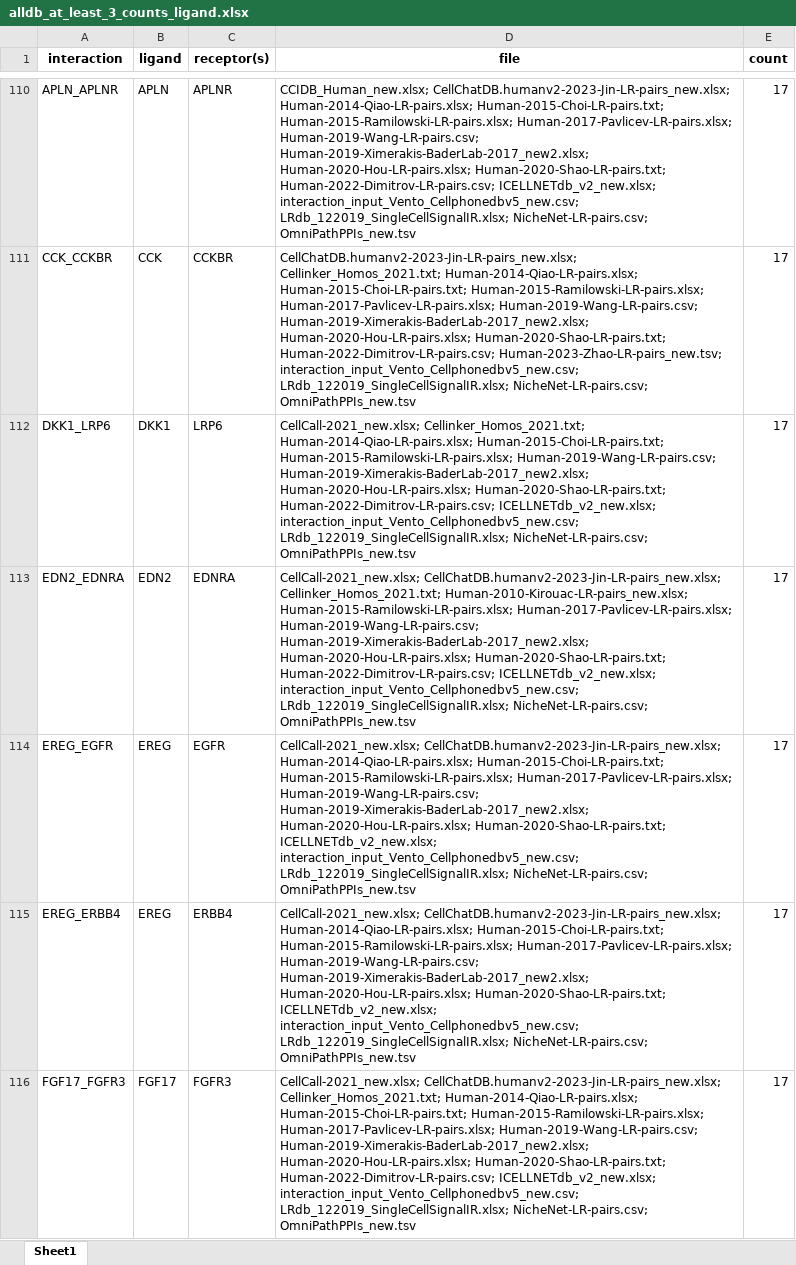
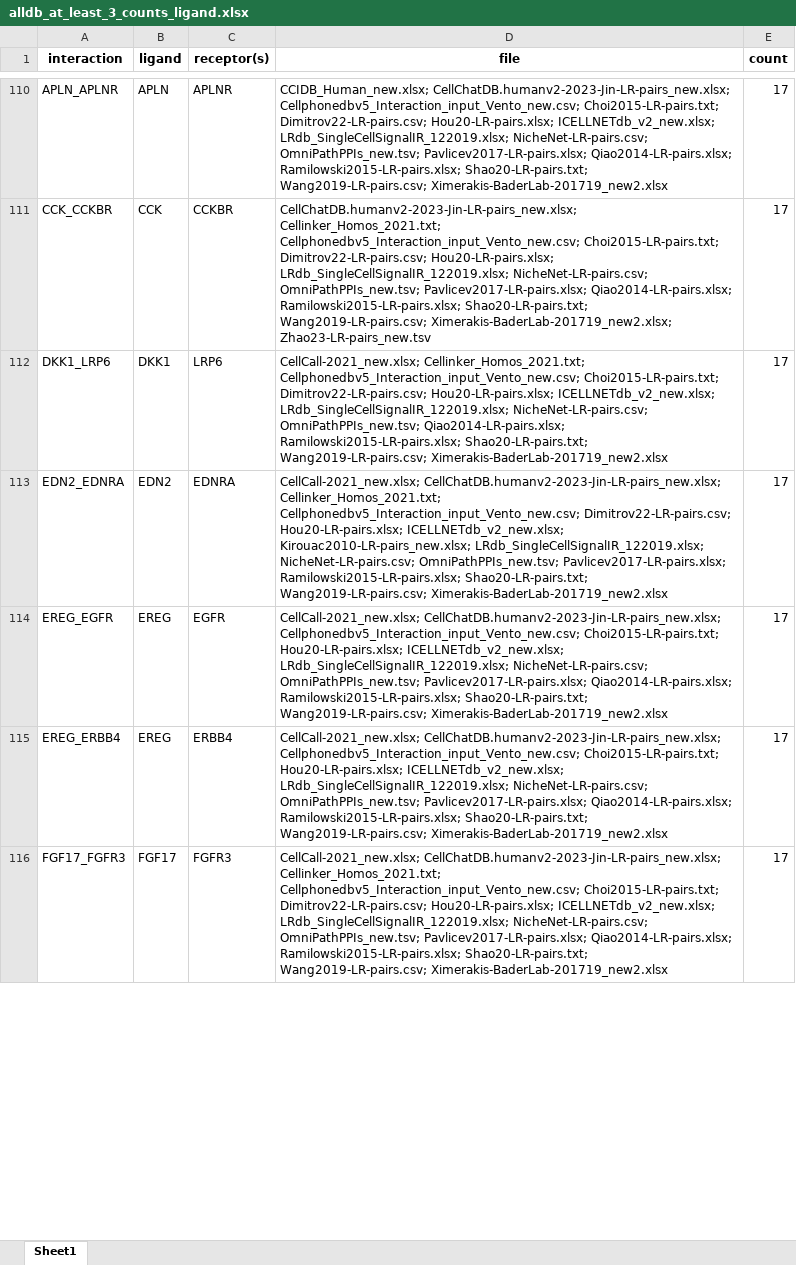
Before and after one commit to DiandraDaum/rlp_meta, an Excel workbook: results/alldb_at_least_3_counts_ligand.xlsx, sheet Sheet1, drawn as a sheet; only a part is shown, gaps mark what is left out; values as stored, in another font and other column widths than the file's, no borders; the diff covers the shown part only; the diff names each change by its address in the sheet, - before the commit and + after, or states it on an @@ line.

```diff
--- a/results/alldb_at_least_3_counts_ligand.xlsx (sheet Sheet1)
+++ b/results/alldb_at_least_3_counts_ligand.xlsx (sheet Sheet1)
-D110 (file): CCIDB_Human_new.xlsx; CellChatDB.humanv2-2023-Jin-LR-pairs_new.xlsx; Human-2014-Qiao-LR-pairs.xlsx; Human-2015-Choi-LR-pairs.txt; Human-2015-Ramilowski-LR-pairs.xlsx; Human-2017-Pavlicev-LR-pairs.xlsx; Human-2019-Wang-LR-pairs.csv; Human-2019-Ximerakis-BaderLab-2017_new2.xlsx; Human-2020-Hou-LR-pairs.xlsx; Human-2020-Shao-LR-pairs.txt; Human-2022-Dimitrov-LR-pairs.csv; ICELLNETdb_v2_new.xlsx; interaction_input_Vento_Cellphonedbv5_new.csv; LRdb_122019_SingleCellSignalIR.xlsx; NicheNet-LR-pairs.csv; OmniPathPPIs_new.tsv
+D110 (file): CCIDB_Human_new.xlsx; CellChatDB.humanv2-2023-Jin-LR-pairs_new.xlsx; Cellphonedbv5_Interaction_input_Vento_new.csv; Choi2015-LR-pairs.txt; Dimitrov22-LR-pairs.csv; Hou20-LR-pairs.xlsx; ICELLNETdb_v2_new.xlsx; LRdb_SingleCellSignalIR_122019.xlsx; NicheNet-LR-pairs.csv; OmniPathPPIs_new.tsv; Pavlicev2017-LR-pairs.xlsx; Qiao2014-LR-pairs.xlsx; Ramilowski2015-LR-pairs.xlsx; Shao20-LR-pairs.txt; Wang2019-LR-pairs.csv; Ximerakis-BaderLab-201719_new2.xlsx
-D111 (file): CellChatDB.humanv2-2023-Jin-LR-pairs_new.xlsx; Cellinker_Homos_2021.txt; Human-2014-Qiao-LR-pairs.xlsx; Human-2015-Choi-LR-pairs.txt; Human-2015-Ramilowski-LR-pairs.xlsx; Human-2017-Pavlicev-LR-pairs.xlsx; Human-2019-Wang-LR-pairs.csv; Human-2019-Ximerakis-BaderLab-2017_new2.xlsx; Human-2020-Hou-LR-pairs.xlsx; Human-2020-Shao-LR-pairs.txt; Human-2022-Dimitrov-LR-pairs.csv; Human-2023-Zhao-LR-pairs_new.tsv; interaction_input_Vento_Cellphonedbv5_new.csv; LRdb_122019_SingleCellSignalIR.xlsx; NicheNet-LR-pairs.csv; OmniPathPPIs_new.tsv
+D111 (file): CellChatDB.humanv2-2023-Jin-LR-pairs_new.xlsx; Cellinker_Homos_2021.txt; Cellphonedbv5_Interaction_input_Vento_new.csv; Choi2015-LR-pairs.txt; Dimitrov22-LR-pairs.csv; Hou20-LR-pairs.xlsx; LRdb_SingleCellSignalIR_122019.xlsx; NicheNet-LR-pairs.csv; OmniPathPPIs_new.tsv; Pavlicev2017-LR-pairs.xlsx; Qiao2014-LR-pairs.xlsx; Ramilowski2015-LR-pairs.xlsx; Shao20-LR-pairs.txt; Wang2019-LR-pairs.csv; Ximerakis-BaderLab-201719_new2.xlsx; Zhao23-LR-pairs_new.tsv
-D112 (file): CellCall-2021_new.xlsx; Cellinker_Homos_2021.txt; Human-2014-Qiao-LR-pairs.xlsx; Human-2015-Choi-LR-pairs.txt; Human-2015-Ramilowski-LR-pairs.xlsx; Human-2019-Wang-LR-pairs.csv; Human-2019-Ximerakis-BaderLab-2017_new2.xlsx; Human-2020-Hou-LR-pairs.xlsx; Human-2020-Shao-LR-pairs.txt; Human-2022-Dimitrov-LR-pairs.csv; ICELLNETdb_v2_new.xlsx; interaction_input_Vento_Cellphonedbv5_new.csv; LRdb_122019_SingleCellSignalIR.xlsx; NicheNet-LR-pairs.csv; OmniPathPPIs_new.tsv
+D112 (file): CellCall-2021_new.xlsx; Cellinker_Homos_2021.txt; Cellphonedbv5_Interaction_input_Vento_new.csv; Choi2015-LR-pairs.txt; Dimitrov22-LR-pairs.csv; Hou20-LR-pairs.xlsx; ICELLNETdb_v2_new.xlsx; LRdb_SingleCellSignalIR_122019.xlsx; NicheNet-LR-pairs.csv; OmniPathPPIs_new.tsv; Qiao2014-LR-pairs.xlsx; Ramilowski2015-LR-pairs.xlsx; Shao20-LR-pairs.txt; Wang2019-LR-pairs.csv; Ximerakis-BaderLab-201719_new2.xlsx
-D113 (file): …CellChatDB.humanv2-2023-Jin-LR-pairs_new.xlsx; Cellinker_Homos_2021.txt; Human-2010-Kirouac-LR-pairs_new.xlsx; Human-2015-Ramilowski-LR-pairs.xlsx; Human-2017-Pavlicev-LR-pairs.xlsx; Human-2019-Wang-LR-pairs.csv; Human-2019-Ximerakis-BaderLab-2017_new2.xlsx; Human-2020-Hou-LR-pairs.xlsx; Human-2020-Shao-LR-pairs.txt; Human-2022-Dimitrov-LR-pairs.csv; ICELLNETdb_v2_new.xlsx; interaction_input_Vento_Cellphonedbv5_new.csv; LRdb_122019_SingleCellSignalIR.xlsx; NicheNet-LR-pairs.csv; OmniPathPPIs_new.tsv
+D113 (file): …CellChatDB.humanv2-2023-Jin-LR-pairs_new.xlsx; Cellinker_Homos_2021.txt; Cellphonedbv5_Interaction_input_Vento_new.csv; Dimitrov22-LR-pairs.csv; Hou20-LR-pairs.xlsx; ICELLNETdb_v2_new.xlsx; Kirouac2010-LR-pairs_new.xlsx; LRdb_SingleCellSignalIR_122019.xlsx; NicheNet-LR-pairs.csv; OmniPathPPIs_new.tsv; Pavlicev2017-LR-pairs.xlsx; Ramilowski2015-LR-pairs.xlsx; Shao20-LR-pairs.txt; Wang2019-LR-pairs.csv; Ximerakis-BaderLab-201719_new2.xlsx
-D114:D115 (file): CellCall-2021_new.xlsx; CellChatDB.humanv2-2023-Jin-LR-pairs_new.xlsx; Human-2014-Qiao-LR-pairs.xlsx; Human-2015-Choi-LR-pairs.txt; Human-2015-Ramilowski-LR-pairs.xlsx; Human-2017-Pavlicev-LR-pairs.xlsx; Human-2019-Wang-LR-pairs.csv; Human-2019-Ximerakis-BaderLab-2017_new2.xlsx; Human-2020-Hou-LR-pairs.xlsx; Human-2020-Shao-LR-pairs.txt; ICELLNETdb_v2_new.xlsx; interaction_input_Vento_Cellphonedbv5_new.csv; LRdb_122019_SingleCellSignalIR.xlsx; NicheNet-LR-pairs.csv; OmniPathPPIs_new.tsv
+D114:D115 (file): CellCall-2021_new.xlsx; CellChatDB.humanv2-2023-Jin-LR-pairs_new.xlsx; Cellphonedbv5_Interaction_input_Vento_new.csv; Choi2015-LR-pairs.txt; Hou20-LR-pairs.xlsx; ICELLNETdb_v2_new.xlsx; LRdb_SingleCellSignalIR_122019.xlsx; NicheNet-LR-pairs.csv; OmniPathPPIs_new.tsv; Pavlicev2017-LR-pairs.xlsx; Qiao2014-LR-pairs.xlsx; Ramilowski2015-LR-pairs.xlsx; Shao20-LR-pairs.txt; Wang2019-LR-pairs.csv; Ximerakis-BaderLab-201719_new2.xlsx
-D116 (file): …CellChatDB.humanv2-2023-Jin-LR-pairs_new.xlsx; Cellinker_Homos_2021.txt; Human-2014-Qiao-LR-pairs.xlsx; Human-2015-Choi-LR-pairs.txt; Human-2015-Ramilowski-LR-pairs.xlsx; Human-2017-Pavlicev-LR-pairs.xlsx; Human-2019-Wang-LR-pairs.csv; Human-2019-Ximerakis-BaderLab-2017_new2.xlsx; Human-2020-Hou-LR-pairs.xlsx; Human-2020-Shao-LR-pairs.txt; Human-2022-Dimitrov-LR-pairs.csv; ICELLNETdb_v2_new.xlsx; interaction_input_Vento_Cellphonedbv5_new.csv; LRdb_122019_SingleCellSignalIR.xlsx; NicheNet-LR-pairs.csv; OmniPathPPIs_new.tsv
+D116 (file): …CellChatDB.humanv2-2023-Jin-LR-pairs_new.xlsx; Cellinker_Homos_2021.txt; Cellphonedbv5_Interaction_input_Vento_new.csv; Choi2015-LR-pairs.txt; Dimitrov22-LR-pairs.csv; Hou20-LR-pairs.xlsx; ICELLNETdb_v2_new.xlsx; LRdb_SingleCellSignalIR_122019.xlsx; NicheNet-LR-pairs.csv; OmniPathPPIs_new.tsv; Pavlicev2017-LR-pairs.xlsx; Qiao2014-LR-pairs.xlsx; Ramilowski2015-LR-pairs.xlsx; Shao20-LR-pairs.txt; Wang2019-LR-pairs.csv; Ximerakis-BaderLab-201719_new2.xlsx
```
Also changed, not shown: 1482 edited cells elsewhere in this sheet, results/alldb_at_least_2_counts_ligand.xlsx, results/alldb_top_count_ligand.xlsx, 3 other files.
